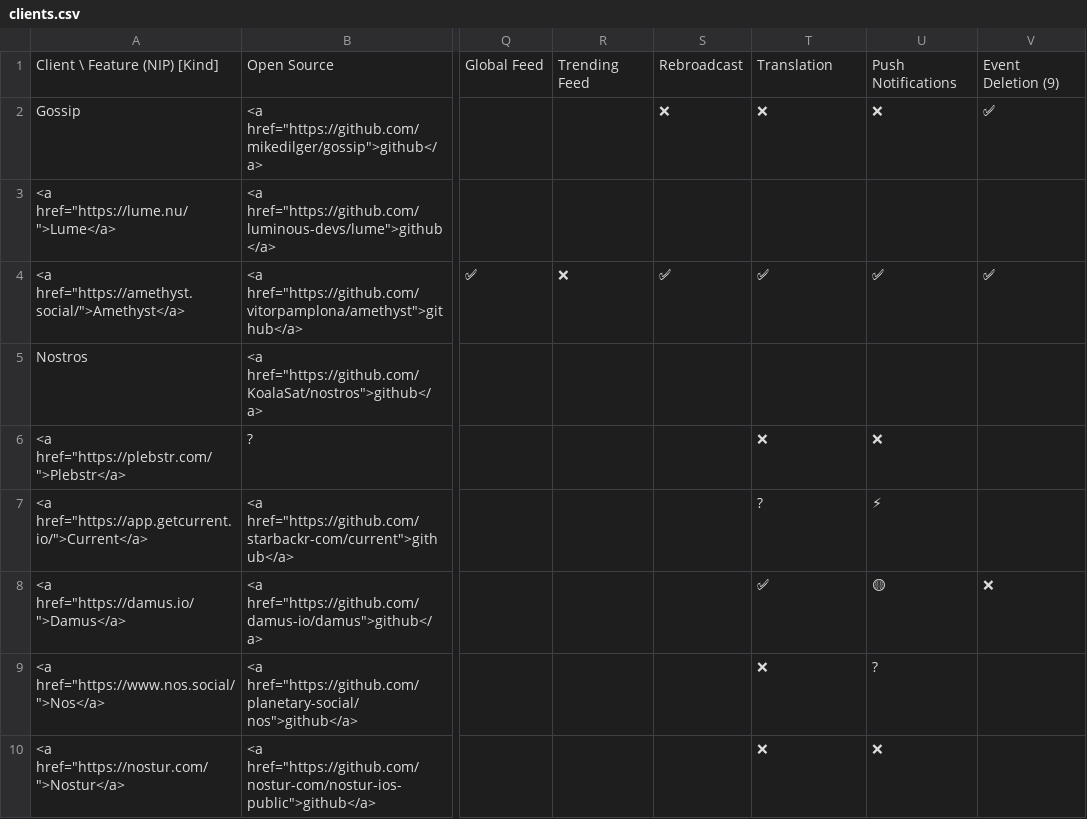
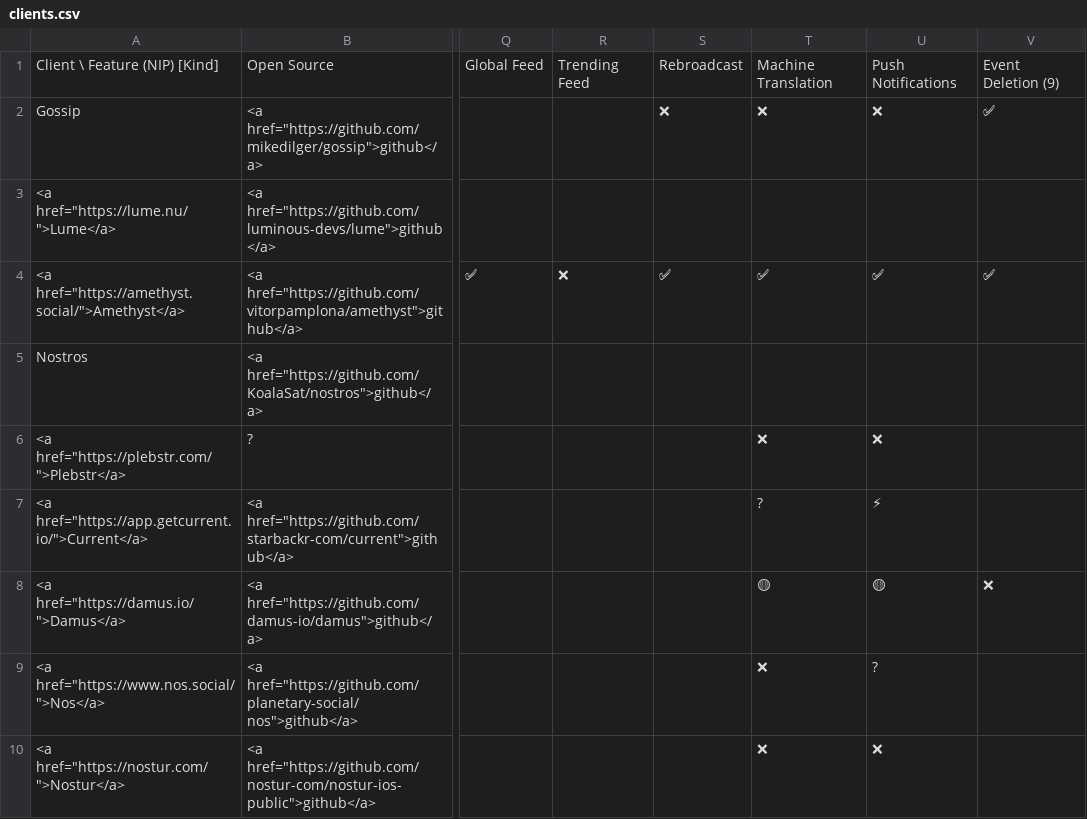
Before and after one commit to nostorg/clients, a CSV file: _data/clients.csv, drawn as a sheet; only a part is shown, gaps mark what is left out; the diff names each change by its address in the sheet, - before the commit and + after, or states it on an @@ line.

Commit message:
Add criteria for machine translation

```diff
--- a/_data/clients.csv
+++ b/_data/clients.csv
-T1: Translation
+T1: Machine Translation
-T8: ✅
+T8: 🟡
```
Also changed, not shown: 1 other file.
